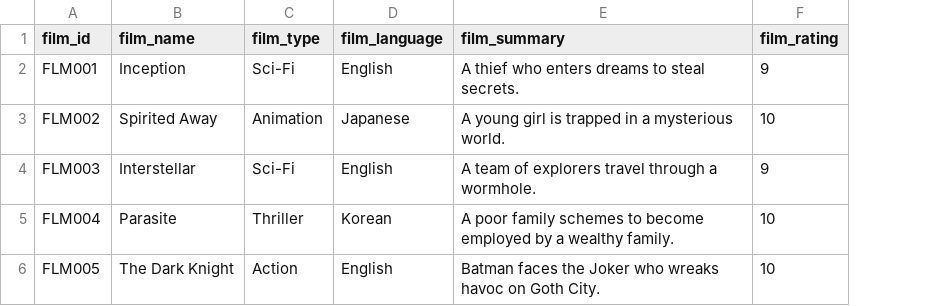
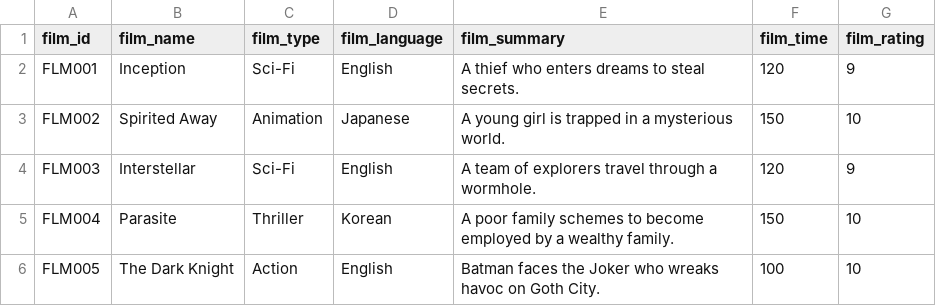
Before and after one commit to gcaltair/Movie_C, a CSV file: Data/films.csv, drawn as a sheet; the diff names each change by its address in the sheet, - before the commit and + after, or states it on an @@ line.

```diff
--- a/Data/films.csv
+++ b/Data/films.csv
+column F (film_time), rows 2-6: 120 | 150 | 120 | 150 | 100
```
Also changed, not shown: 8 other files.
